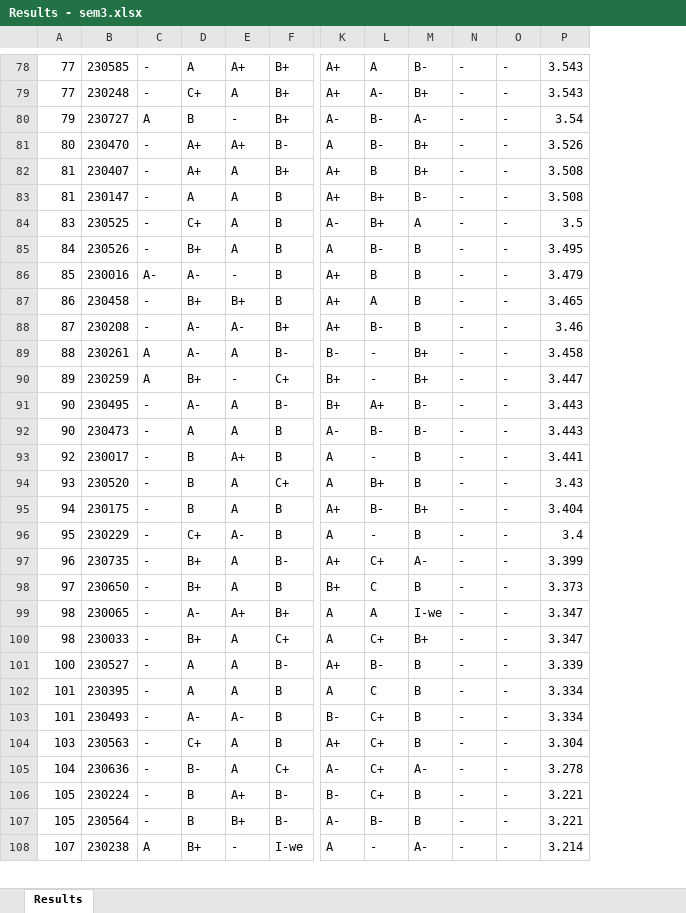
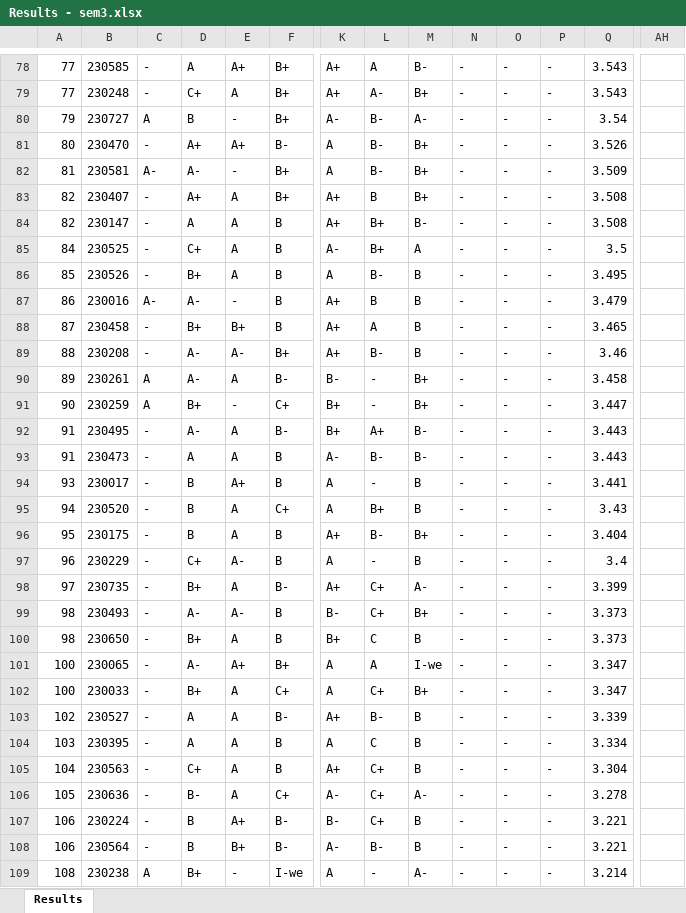
Before and after one commit to LGsekara1/CGPA-gen, an Excel workbook: output/Results - sem3.xlsx, sheet Results, drawn as a sheet; only a part is shown, gaps mark what is left out; values as stored, in another font and other column widths than the file's, no borders; removed rows and columns are numbered as before the commit, all else as after; rows hold the shown columns only; the diff covers the shown part only; the diff names each change by its address in the sheet, - before the commit and + after, or states it on an @@ line.

```diff
--- a/output/Results - sem3.xlsx (sheet Results)
+++ b/output/Results - sem3.xlsx (sheet Results)
+column P, rows 78-81: all -; rows 83-98: all -; rows 100-109: all -
+column AH, empty
+row 82: 81 | 230581 | A- | A- | - | B+ | A | B- | B+ | - | - | - | 3.509
-A83:A84: 81
+A83:A84: 82
-A85: 83
+A85: 84
-A86: 84
+A86: 85
-A87: 85
+A87: 86
-A88: 86
+A88: 87
-A89: 87
+A89: 88
-A90: 88
+A90: 89
-A91: 89
+A91: 90
-A92:A93: 90
+A92:A93: 91
-A94: 92
+A94: 93
-A95: 93
+A95: 94
-A96: 94
+A96: 95
-A97: 95
+A97: 96
-A98: 96
+A98: 97
+row 99: 98 | 230493 | - | A- | A- | B | B- | C+ | B+ | - | - | - | 3.373
-A100: 97
+A100: 98
-A101:A102: 98
+A101:A102: 100
-A103: 100
+A103: 102
-A104: 101
+A104: 103
-row 103: 101 | 230493 | - | A- | A- | B | B- | C+ | B | - | - | 3.334
-A105: 103
+A105: 104
-A106: 104
+A106: 105
-A107:A108: 105
+A107:A108: 106
-A109: 107
+A109: 108
```
Also changed, not shown: 1 added row, 2 removed rows and 10 edited cells elsewhere in this sheet, output/CGPA_Results.xlsx, output/Results - sem3 (Extended).xlsx, 2 other files.
